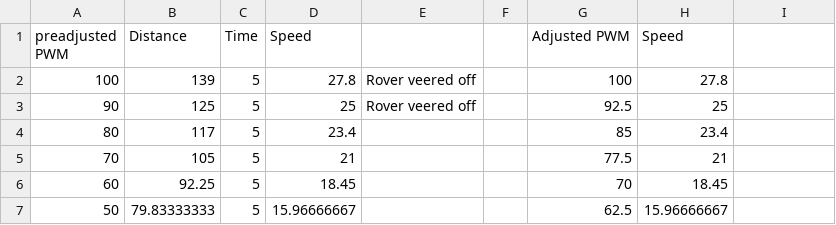
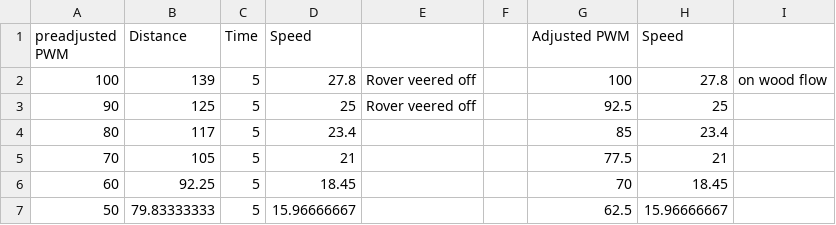
Before and after one commit to ICL-Year-2-Project-2021-2022/mars_rover_drive, a CSV file: Motorprofile.csv, drawn as a sheet; only a part is shown; the diff names each change by its address in the sheet, - before the commit and + after, or states it on an @@ line.

```diff
--- a/Motorprofile.csv
+++ b/Motorprofile.csv
-I2: (empty)
+I2: on wood flow
```
Also changed, not shown: 7 other files.
